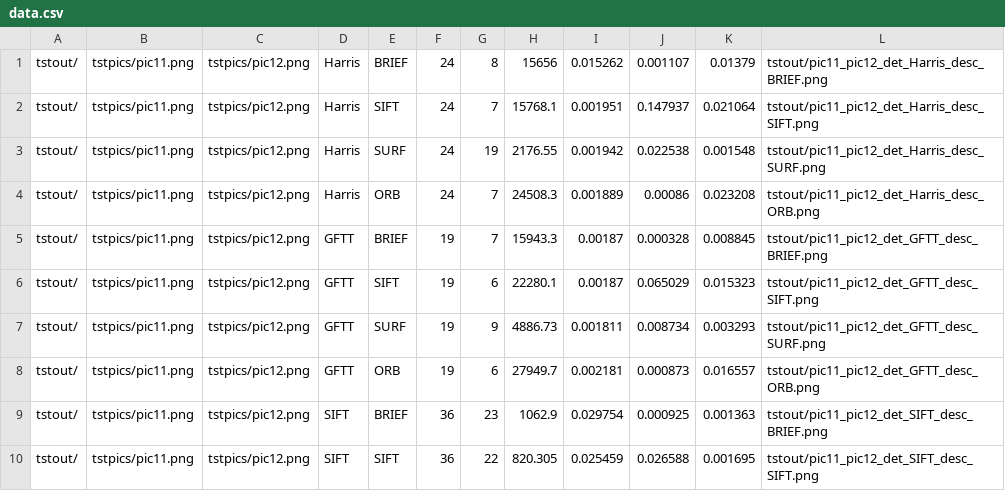
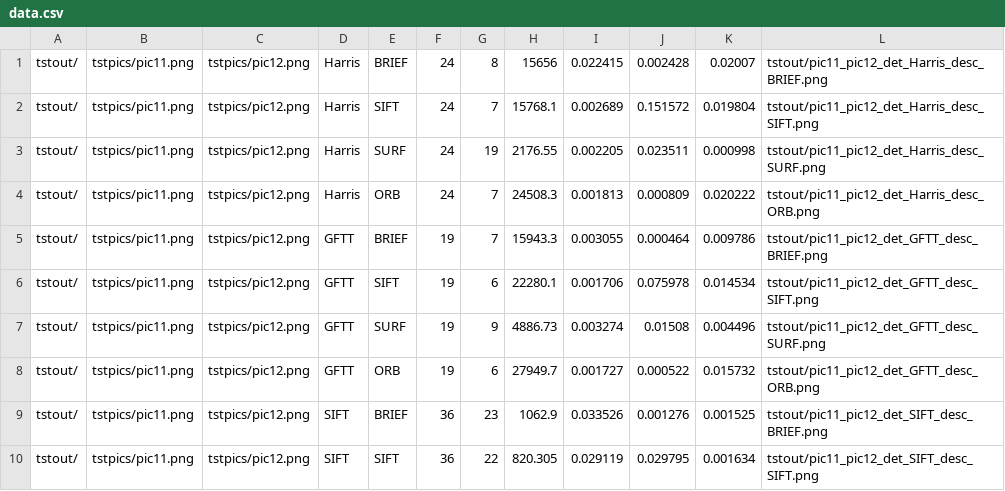
Before and after one commit to PetrBarborka/BPrace, a CSV file: Code/BP_framework/Framework_test/data/tstout/data.csv, drawn as a sheet; only a part is shown; the diff covers the shown part only.

```diff
--- a/Code/BP_framework/Framework_test/data/tstout/data.csv
+++ b/Code/BP_framework/Framework_test/data/tstout/data.csv
@@ -1,10 +1,10 @@
-tstout/, "tstpics/pic11.png", "tstpics/pic12.png", Harris, BRIEF, 24, 8, 15656, 0.015262, 0.001107, 0.01379, tstout/pic11_pic12_det_Harris_desc_BRIEF.png,
-tstout/, "tstpics/pic11.png", "tstpics/pic12.png", Harris, SIFT, 24, 7, 15768.1, 0.001951, 0.147937, 0.021064, tstout/pic11_pic12_det_Harris_desc_SIFT.png,
-tstout/, "tstpics/pic11.png", "tstpics/pic12.png", Harris, SURF, 24, 19, 2176.55, 0.001942, 0.022538, 0.001548, tstout/pic11_pic12_det_Harris_desc_SURF.png,
-tstout/, "tstpics/pic11.png", "tstpics/pic12.png", Harris, ORB, 24, 7, 24508.3, 0.001889, 0.00086, 0.023208, tstout/pic11_pic12_det_Harris_desc_ORB.png,
-tstout/, "tstpics/pic11.png", "tstpics/pic12.png", GFTT, BRIEF, 19, 7, 15943.3, 0.00187, 0.000328, 0.008845, tstout/pic11_pic12_det_GFTT_desc_BRIEF.png,
-tstout/, "tstpics/pic11.png", "tstpics/pic12.png", GFTT, SIFT, 19, 6, 22280.1, 0.00187, 0.065029, 0.015323, tstout/pic11_pic12_det_GFTT_desc_SIFT.png,
-tstout/, "tstpics/pic11.png", "tstpics/pic12.png", GFTT, SURF, 19, 9, 4886.73, 0.001811, 0.008734, 0.003293, tstout/pic11_pic12_det_GFTT_desc_SURF.png,
-tstout/, "tstpics/pic11.png", "tstpics/pic12.png", GFTT, ORB, 19, 6, 27949.7, 0.002181, 0.000873, 0.016557, tstout/pic11_pic12_det_GFTT_desc_ORB.png,
-tstout/, "tstpics/pic11.png", "tstpics/pic12.png", SIFT, BRIEF, 36, 23, 1062.9, 0.029754, 0.000925, 0.001363, tstout/pic11_pic12_det_SIFT_desc_BRIEF.png,
-tstout/, "tstpics/pic11.png", "tstpics/pic12.png", SIFT, SIFT, 36, 22, 820.305, 0.025459, 0.026588, 0.001695, tstout/pic11_pic12_det_SIFT_desc_SIFT.png,
+tstout/, "tstpics/pic11.png", "tstpics/pic12.png", Harris, BRIEF, 24, 8, 15656, 0.022415, 0.002428, 0.02007, tstout/pic11_pic12_det_Harris_desc_BRIEF.png,
+tstout/, "tstpics/pic11.png", "tstpics/pic12.png", Harris, SIFT, 24, 7, 15768.1, 0.002689, 0.151572, 0.019804, tstout/pic11_pic12_det_Harris_desc_SIFT.png,
+tstout/, "tstpics/pic11.png", "tstpics/pic12.png", Harris, SURF, 24, 19, 2176.55, 0.002205, 0.023511, 0.000998, tstout/pic11_pic12_det_Harris_desc_SURF.png,
+tstout/, "tstpics/pic11.png", "tstpics/pic12.png", Harris, ORB, 24, 7, 24508.3, 0.001813, 0.000809, 0.020222, tstout/pic11_pic12_det_Harris_desc_ORB.png,
+tstout/, "tstpics/pic11.png", "tstpics/pic12.png", GFTT, BRIEF, 19, 7, 15943.3, 0.003055, 0.000464, 0.009786, tstout/pic11_pic12_det_GFTT_desc_BRIEF.png,
+tstout/, "tstpics/pic11.png", "tstpics/pic12.png", GFTT, SIFT, 19, 6, 22280.1, 0.001706, 0.075978, 0.014534, tstout/pic11_pic12_det_GFTT_desc_SIFT.png,
+tstout/, "tstpics/pic11.png", "tstpics/pic12.png", GFTT, SURF, 19, 9, 4886.73, 0.003274, 0.01508, 0.004496, tstout/pic11_pic12_det_GFTT_desc_SURF.png,
+tstout/, "tstpics/pic11.png", "tstpics/pic12.png", GFTT, ORB, 19, 6, 27949.7, 0.001727, 0.000522, 0.015732, tstout/pic11_pic12_det_GFTT_desc_ORB.png,
+tstout/, "tstpics/pic11.png", "tstpics/pic12.png", SIFT, BRIEF, 36, 23, 1062.9, 0.033526, 0.001276, 0.001525, tstout/pic11_pic12_det_SIFT_desc_BRIEF.png,
+tstout/, "tstpics/pic11.png", "tstpics/pic12.png", SIFT, SIFT, 36, 22, 820.305, 0.029119, 0.029795, 0.001634, tstout/pic11_pic12_det_SIFT_desc_SIFT.png,
```
Also changed, not shown: 53 edited cells elsewhere in this file, 7 other files.
